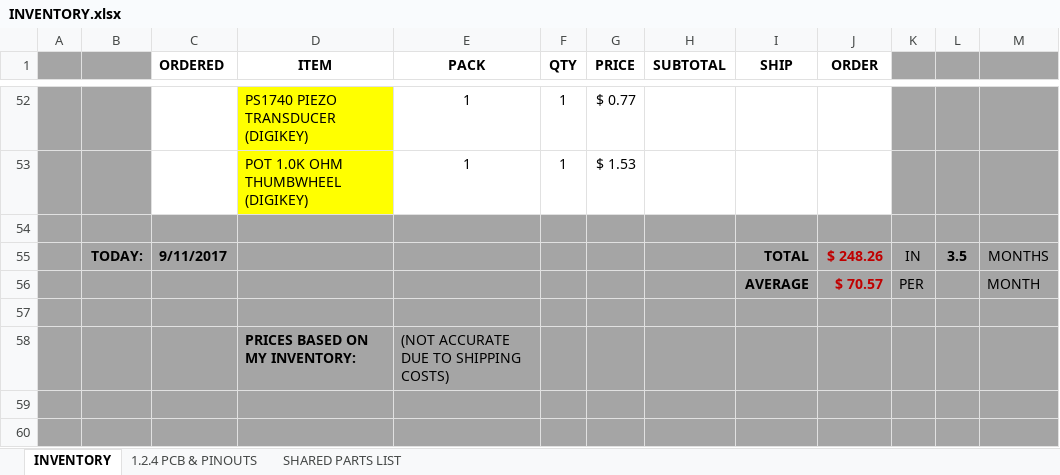
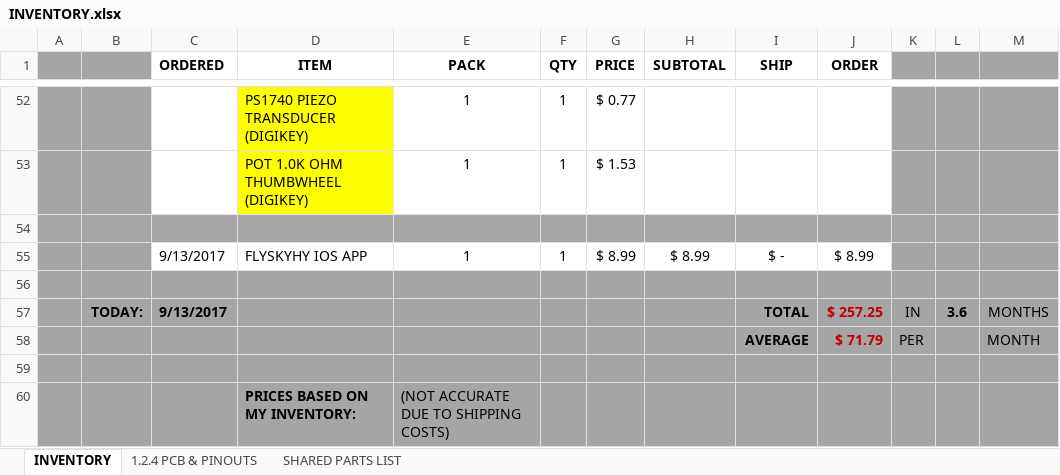
Before and after one commit to glydrfreak/vSpeed-Vario, an Excel workbook: BillOfMaterials/INVENTORY.xlsx, sheet INVENTORY, drawn as a sheet; only a part is shown, gaps mark what is left out; the shorter side is filled out with more unchanged rows; values as stored, in another font and other column widths than the file's, no borders; addresses are those after the commit; the diff names each change by its address in the sheet, - before the commit and + after, or states it on an @@ line.

Commit message:
Purchased flyskyhy on my wife's phone

```diff
--- a/BillOfMaterials/INVENTORY.xlsx (sheet INVENTORY)
+++ b/BillOfMaterials/INVENTORY.xlsx (sheet INVENTORY)
+row 55:  |  | 9/13/2017 | FLYSKYHY IOS APP | 1 | 1 | $ 8.99 | $ 8.99 | $ - | $ 8.99
+row 56: (empty)
-C57 (ORDERED): 9/11/2017
+C57 (ORDERED): 9/13/2017
-J57 (ORDER): $ 248.26
+J57 (ORDER): $ 257.25
-L57: 3.5
+L57: 3.6
-J58 (ORDER): $ 70.57
+J58 (ORDER): $ 71.79
```
Also changed, not shown: formulas that keep their value.
